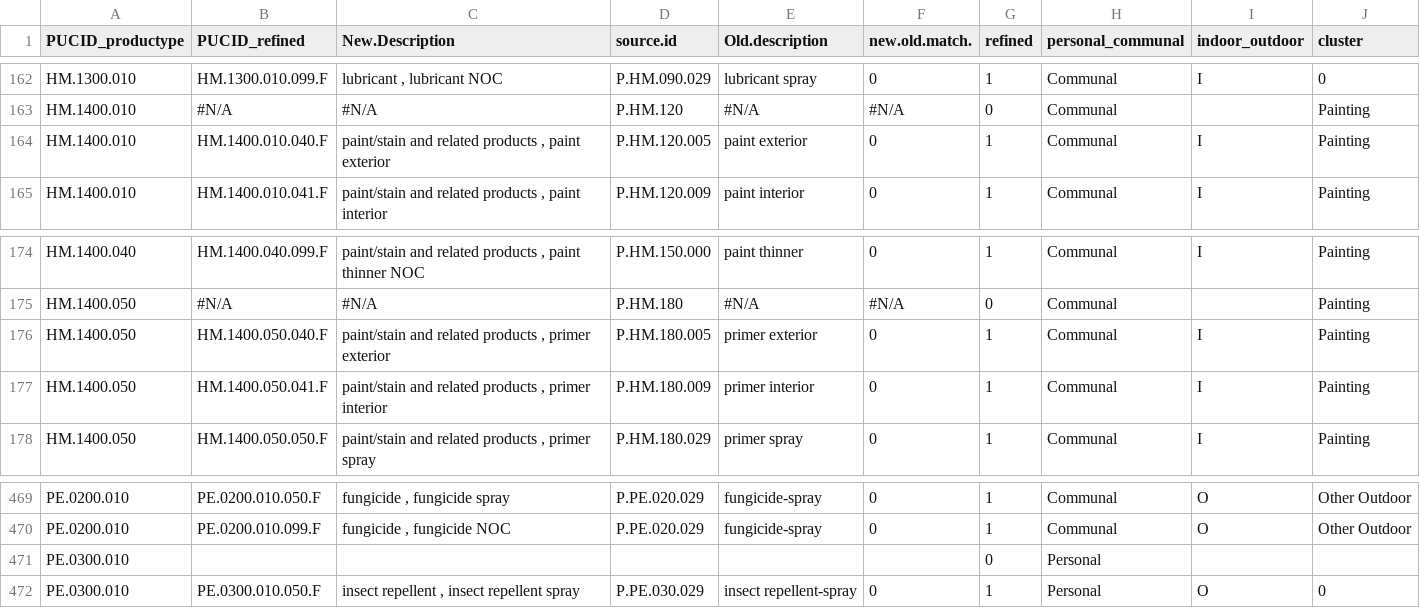
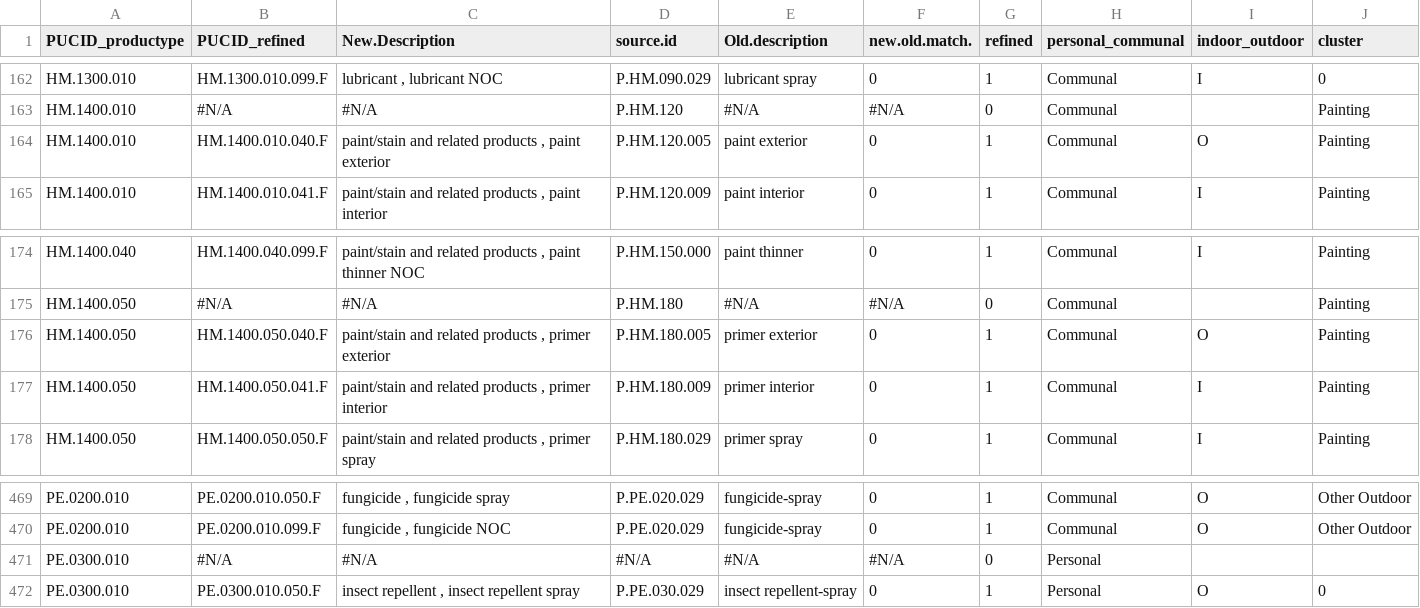
Before and after one commit to HumanExposure/ProductUseScheduler, a CSV file: INPUTS/PUC_use_data.csv, drawn as a sheet; only a part is shown, gaps mark what is left out; the diff names each change by its address in the sheet, - before the commit and + after, or states it on an @@ line.

Commit message:
• Fixed row 471 (Paul found blanks where there should have been NAs) • Deleted the three columns associated with SHEDSID information. • Updated “paint, exterior” and “primer, exterior” to Outdoor products (O) in the indoor_outdoor column

```diff
--- a/INPUTS/PUC_use_data.csv
+++ b/INPUTS/PUC_use_data.csv
-I164 (indoor_outdoor): I
+I164 (indoor_outdoor): O
-I176 (indoor_outdoor): I
+I176 (indoor_outdoor): O
-B471 (PUCID_refined): (empty)
+B471 (PUCID_refined): #N/A
-C471 (New.Description): (empty)
+C471 (New.Description): #N/A
-D471 (source.id): (empty)
+D471 (source.id): #N/A
-E471 (Old.description): (empty)
+E471 (Old.description): #N/A
-F471 (new.old.match.): (empty)
+F471 (new.old.match.): #N/A
```
